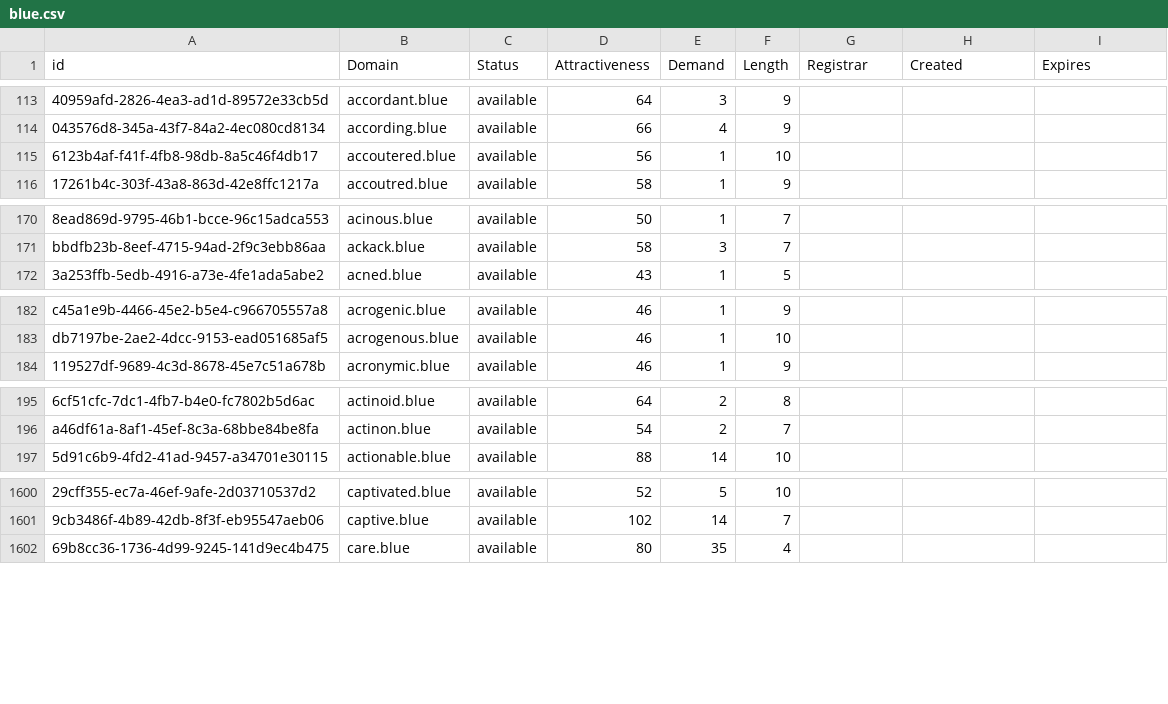
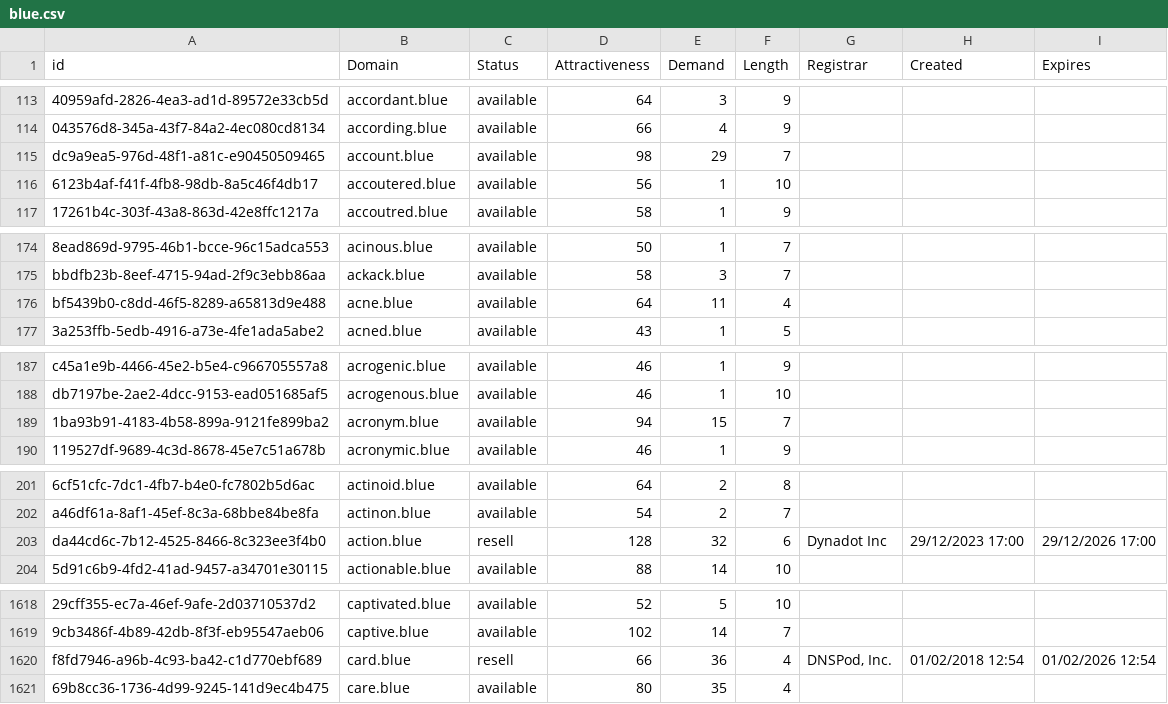
Before and after one commit to UniqueDomains/blue-oneword-domains, a CSV file: blue.csv, drawn as a sheet; only a part is shown, gaps mark what is left out; the diff covers the shown part only; the diff names each change by its address in the sheet, - before the commit and + after, or states it on an @@ line.

```diff
--- a/blue.csv
+++ b/blue.csv
+row 115: dc9a9ea5-976d-48f1-a81c-e90450509465 | account.blue | available | 98 | 29 | 7
+row 176: bf5439b0-c8dd-46f5-8289-a65813d9e488 | acne.blue | available | 64 | 11 | 4
+row 189: 1ba93b91-4183-4b58-899a-9121fe899ba2 | acronym.blue | available | 94 | 15 | 7
+row 203: da44cd6c-7b12-4525-8466-8c323ee3f4b0 | action.blue | resell | 128 | 32 | 6 | Dynadot Inc | 29/12/2023 17:00 | 29/12/2026 17:00
+row 1620: f8fd7946-a96b-4c93-ba42-c1d770ebf689 | card.blue | resell | 66 | 36 | 4 | DNSPod, Inc. | 01/02/2018 12:54 | 01/02/2026 12:54
```
Also changed, not shown: 25 added rows and 4 edited cells elsewhere in this file, 2 other files.
